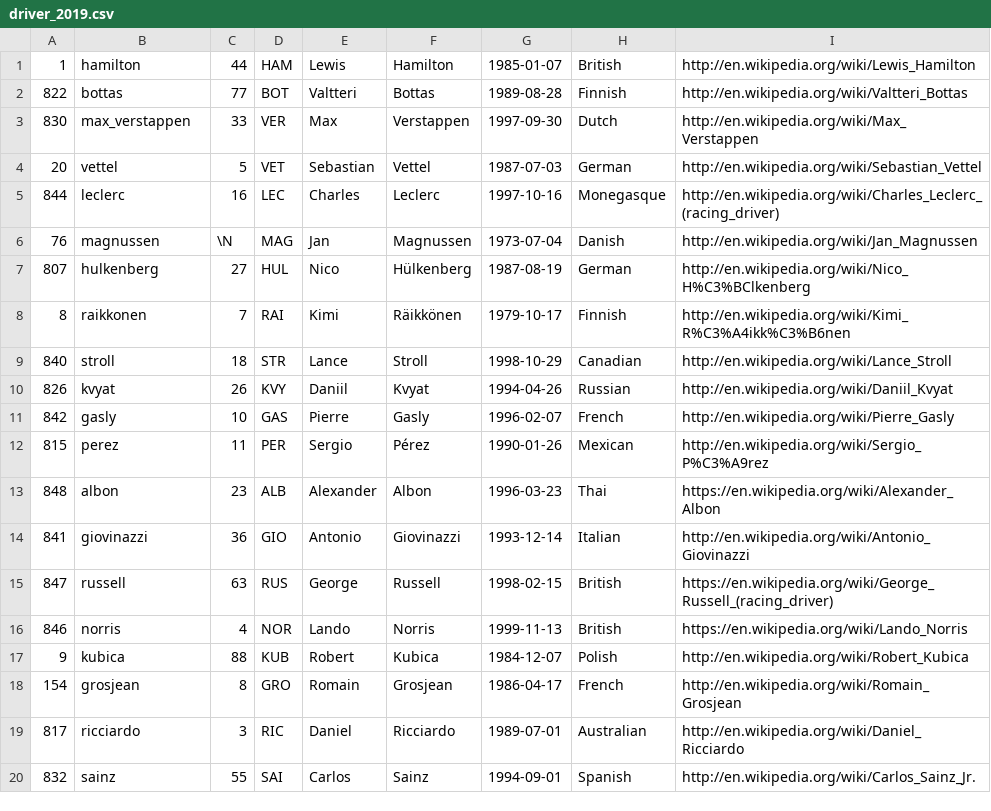
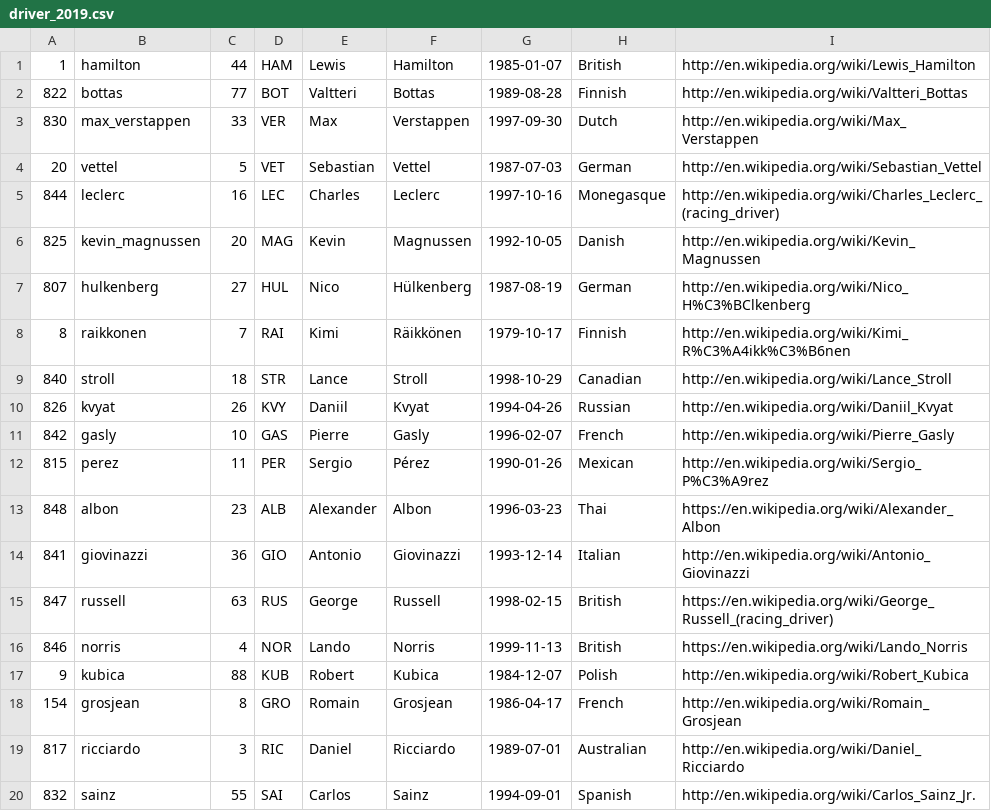
Before and after one commit to scrasmussen/Formula1-2018, a CSV file: data/driver_2019.csv, drawn as a sheet; removed rows and columns are numbered as before the commit, all else as after; the diff names each change by its address in the sheet, - before the commit and + after, or states it on an @@ line.

```diff
--- a/data/driver_2019.csv
+++ b/data/driver_2019.csv
-row 6: 76 | magnussen | \N | MAG | Jan | Magnussen | 1973-07-04 | Danish | http://en.wikipedia.org/wiki/Jan_Magnussen
+row 6: 825 | kevin_magnussen | 20 | MAG | Kevin | Magnussen | 1992-10-05 | Danish | http://en.wikipedia.org/wiki/Kevin_Magnussen
```
Also changed, not shown: 3 other files.
